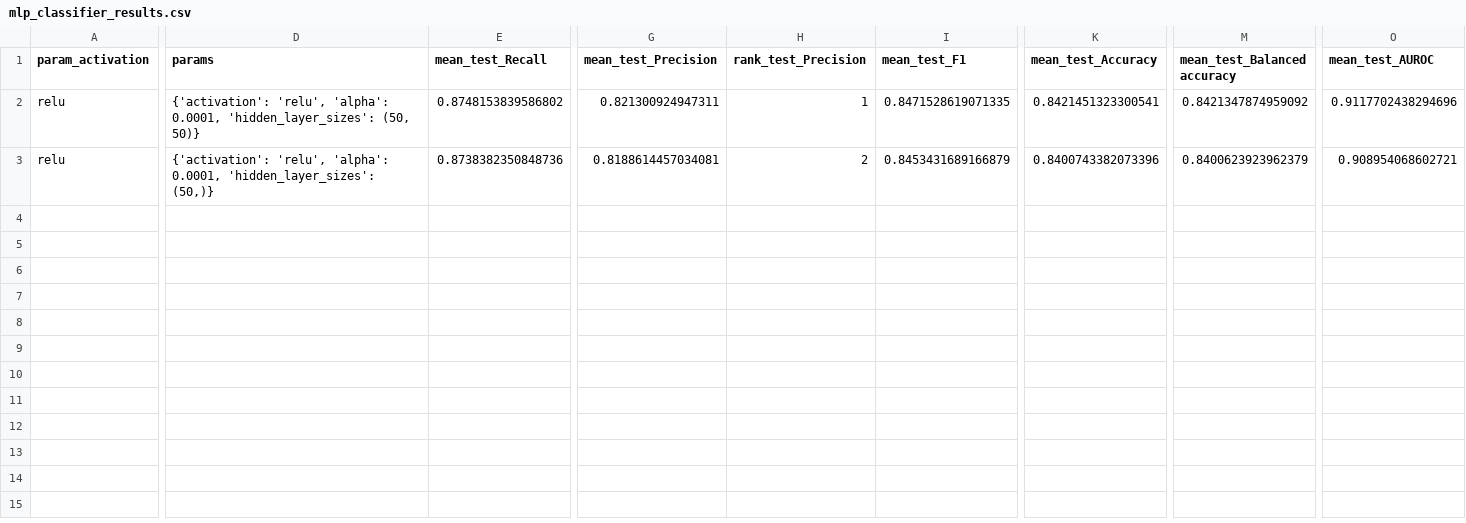
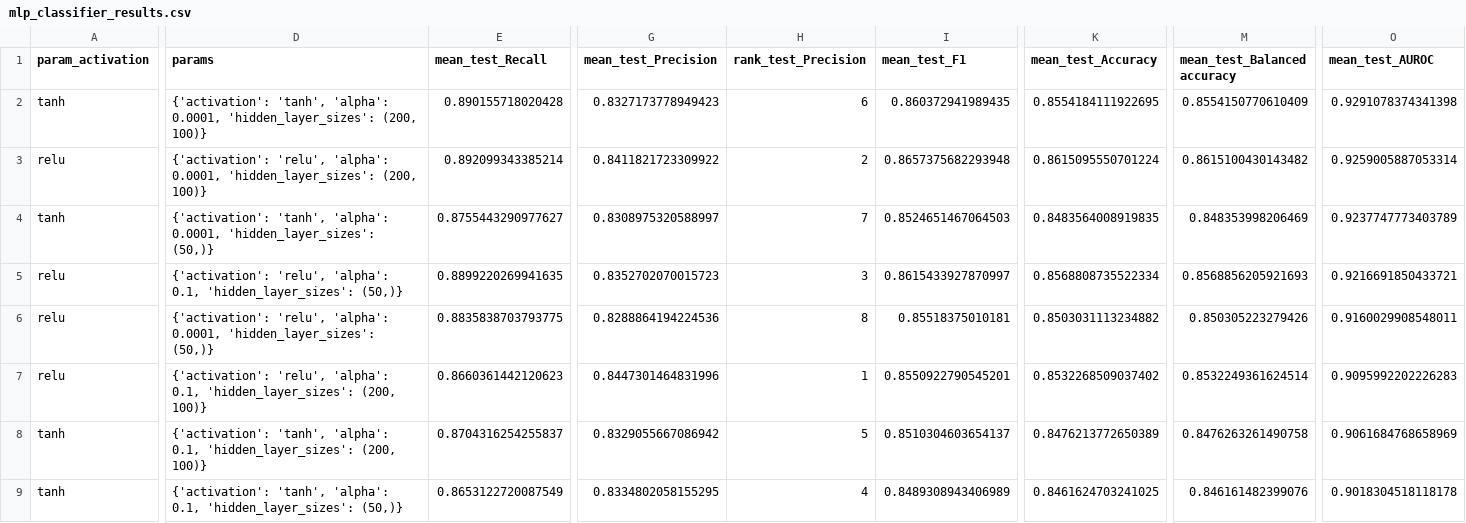
Before and after one commit to junqilu/BBBPrediction, a CSV file: model_grid_search/mlp_classifier_results.csv, drawn as a sheet; only a part is shown, gaps mark what is left out; addresses are those after the commit; rows hold the shown columns only; the diff covers the shown part only; the diff names each change by its address in the sheet, - before the commit and + after, or states it on an @@ line.

Commit message:
Finished big frame on complex model trainings

```diff
--- a/model_grid_search/mlp_classifier_results.csv
+++ b/model_grid_search/mlp_classifier_results.csv
+row 2: tanh | {'activation': 'tanh', 'alpha': 0.0001, 'hidden_layer_sizes': (200, 100)} | 0.890155718020428 | 0.8327173778949423 | 6 | 0.860372941989435 | 0.8554184111922695 | 0.8554150770610409 | 0.9291078374341398
-D3 (params): …0.0001, 'hidden_layer_sizes': (50, 50)}
+D3 (params): …0.0001, 'hidden_layer_sizes': (200, 100)}
-E3 (mean_test_Recall): 0.8748153839586802
+E3 (mean_test_Recall): 0.892099343385214
-G3 (mean_test_Precision): 0.821300924947311
+G3 (mean_test_Precision): 0.8411821723309922
-H3 (rank_test_Precision): 1
+H3 (rank_test_Precision): 2
-I3 (mean_test_F1): 0.8471528619071335
+I3 (mean_test_F1): 0.8657375682293948
-K3 (mean_test_Accuracy): 0.8421451323300541
+K3 (mean_test_Accuracy): 0.8615095550701224
-M3 (mean_test_Balanced accuracy): 0.8421347874959092
+M3 (mean_test_Balanced accuracy): 0.8615100430143482
-O3 (mean_test_AUROC): 0.9117702438294696
+O3 (mean_test_AUROC): 0.9259005887053314
+row 4: tanh | {'activation': 'tanh', 'alpha': 0.0001, 'hidden_layer_sizes': (50,)} | 0.8755443290977627 | 0.8308975320588997 | 7 | 0.8524651467064503 | 0.8483564008919835 | 0.848353998206469 | 0.9237747773403789
-D5 (params): …'relu', 'alpha': 0.0001, 'hidden_layer_sizes': (50,)}
+D5 (params): …'relu', 'alpha': 0.1, 'hidden_layer_sizes': (50,)}
-E5 (mean_test_Recall): 0.8738382350848736
+E5 (mean_test_Recall): 0.8899220269941635
-G5 (mean_test_Precision): 0.8188614457034081
+G5 (mean_test_Precision): 0.8352702070015723
-H5 (rank_test_Precision): 2
+H5 (rank_test_Precision): 3
-I5 (mean_test_F1): 0.8453431689166879
+I5 (mean_test_F1): 0.8615433927870997
-K5 (mean_test_Accuracy): 0.8400743382073396
+K5 (mean_test_Accuracy): 0.8568808735522334
-M5 (mean_test_Balanced accuracy): 0.8400623923962379
+M5 (mean_test_Balanced accuracy): 0.8568856205921693
-O5 (mean_test_AUROC): 0.908954068602721
+O5 (mean_test_AUROC): 0.9216691850433721
+row 6: relu | {'activation': 'relu', 'alpha': 0.0001, 'hidden_layer_sizes': (50,)} | 0.8835838703793775 | 0.8288864194224536 | 8 | 0.85518375010181 | 0.8503031113234882 | 0.850305223279426 | 0.9160029908548011
+row 7: relu | {'activation': 'relu', 'alpha': 0.1, 'hidden_layer_sizes': (200, 100)} | 0.8660361442120623 | 0.8447301464831996 | 1 | 0.8550922790545201 | 0.8532268509037402 | 0.8532249361624514 | 0.9095992202226283
+row 8: tanh | {'activation': 'tanh', 'alpha': 0.1, 'hidden_layer_sizes': (200, 100)} | 0.8704316254255837 | 0.8329055667086942 | 5 | 0.8510304603654137 | 0.8476213772650389 | 0.8476263261490758 | 0.9061684768658969
+row 9: tanh | {'activation': 'tanh', 'alpha': 0.1, 'hidden_layer_sizes': (50,)} | 0.8653122720087549 | 0.8334802058155295 | 4 | 0.8489308943406989 | 0.8461624703241025 | 0.846161482399076 | 0.9018304518118178
```
Also changed, not shown: 5 edited cells elsewhere in this file, 22 other files.
